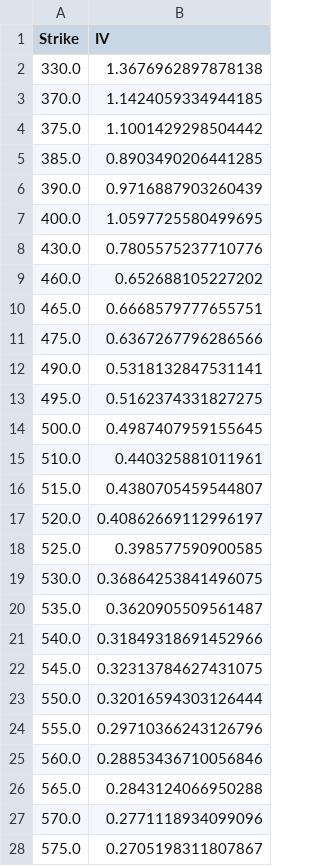
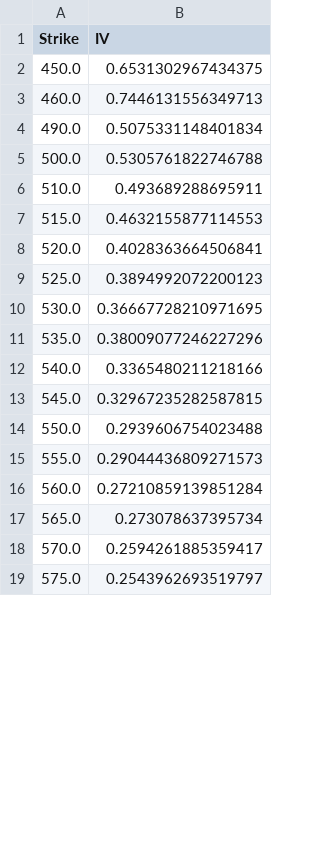
Before and after one commit to hedge0/OptionsKillerBotPython, a CSV file: original_strikes_mid_iv.csv, drawn as a sheet; only a part is shown; the diff covers the shown part only.

```diff
--- a/original_strikes_mid_iv.csv
+++ b/original_strikes_mid_iv.csv
@@ -1,28 +1,19 @@
 Strike,IV
-330.0,1.3676962897878138
-370.0,1.1424059334944185
-375.0,1.1001429298504442
-385.0,0.8903490206441285
-390.0,0.9716887903260439
-400.0,1.0597725580499695
-430.0,0.7805575237710776
-460.0,0.652688105227202
-465.0,0.6668579777655751
-475.0,0.6367267796286566
-490.0,0.5318132847531141
-495.0,0.5162374331827275
-500.0,0.4987407959155645
-510.0,0.440325881011961
-515.0,0.4380705459544807
-520.0,0.40862669112996197
-525.0,0.398577590900585
-530.0,0.36864253841496075
-535.0,0.3620905509561487
-540.0,0.31849318691452966
-545.0,0.32313784627431075
-550.0,0.32016594303126444
-555.0,0.29710366243126796
-560.0,0.28853436710056846
-565.0,0.2843124066950288
-570.0,0.2771118934099096
-575.0,0.2705198311807867
+450.0,0.6531302967434375
+460.0,0.7446131556349713
+490.0,0.5075331148401834
+500.0,0.5305761822746788
+510.0,0.493689288695911
+515.0,0.4632155877114553
+520.0,0.4028363664506841
+525.0,0.3894992072200123
+530.0,0.36667728210971695
+535.0,0.38009077246227296
+540.0,0.3365480211218166
+545.0,0.32967235282587815
+550.0,0.2939606754023488
+555.0,0.29044436809271573
+560.0,0.27210859139851284
+565.0,0.273078637395734
+570.0,0.2594261885359417
+575.0,0.2543962693519797
```
Also changed, not shown: 11 removed rows and 18 edited cells elsewhere in this file, interpolated_strikes_iv.csv, 2 other files.
